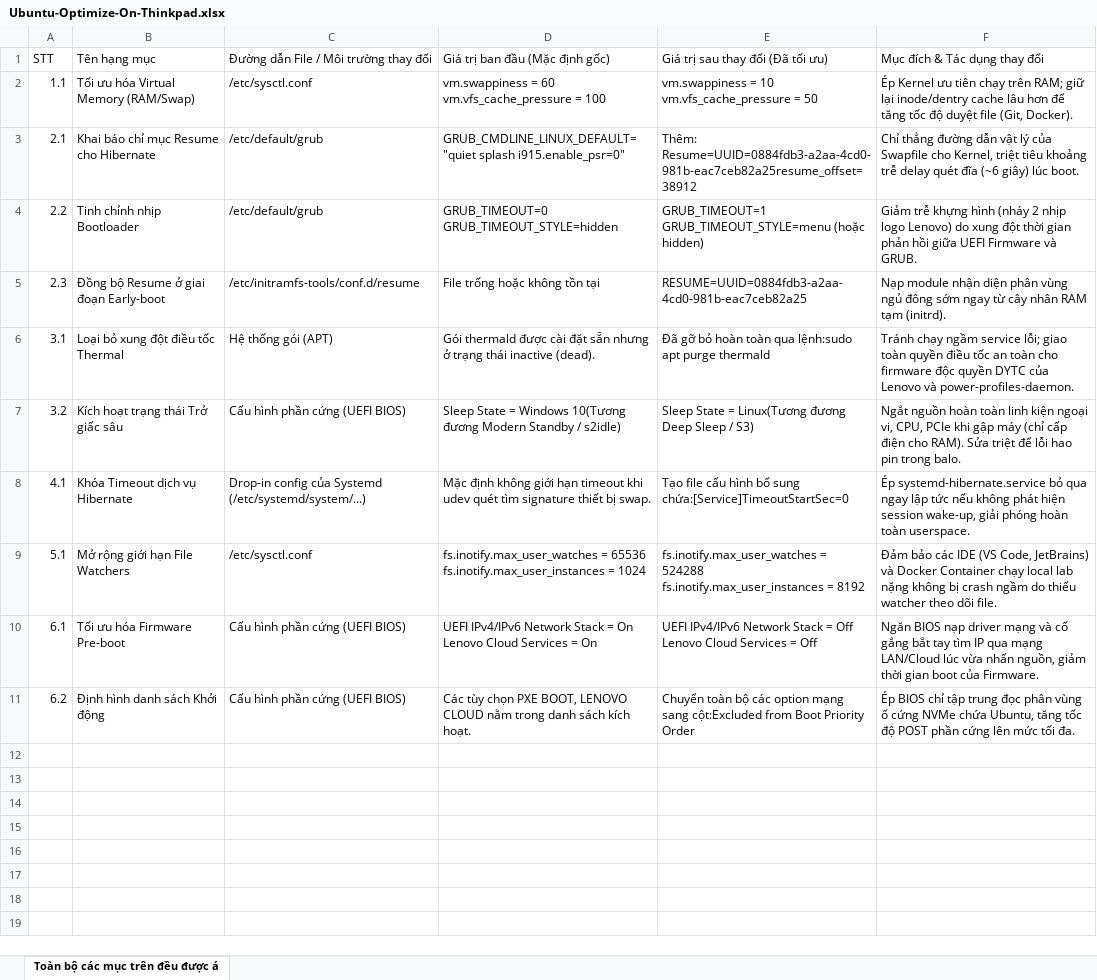
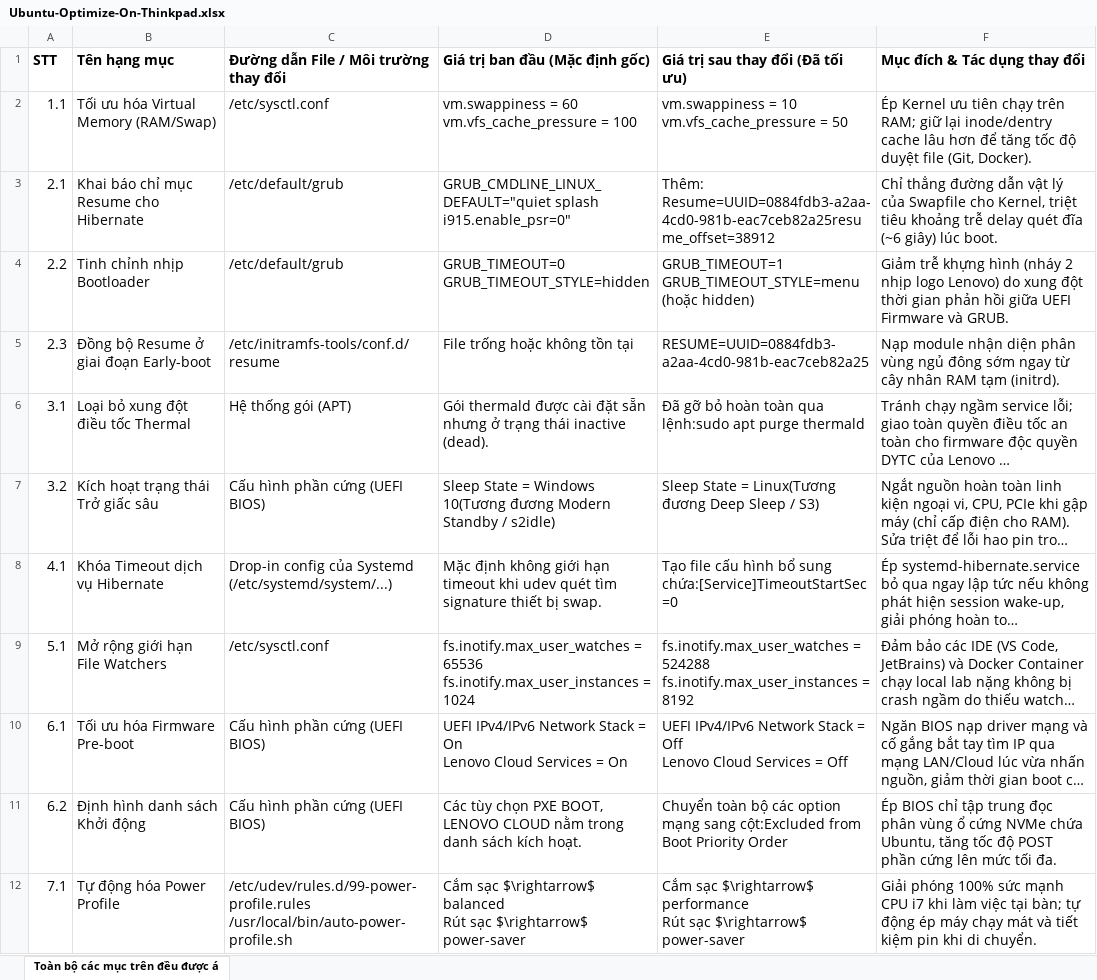
Before and after one commit to dieupxse/linux-scripts, an Excel workbook: Ubuntu-Optimize-On-Thinkpad.xlsx, sheet Toàn bộ các mục trên đều được á, drawn as a sheet; long unchanged cells end in …; values as stored, in another font and other column widths than the file's, no borders; ↵ is a line break in a cell; the diff names each change by its address in the sheet, - before the commit and + after, or states it on an @@ line.

```diff
--- a/Ubuntu-Optimize-On-Thinkpad.xlsx (sheet Toàn bộ các mục trên đều được á)
+++ b/Ubuntu-Optimize-On-Thinkpad.xlsx (sheet Toàn bộ các mục trên đều được á)
@@ A1:F11 text size: larger @@
-A1:F1 bold: off
+A1:F1 bold: on
+row 12: 7.1 | Tự động hóa Power Profile | /etc/udev/rules.d/99-power-profile.rules ↵ /usr/local/bin/auto-power-profile.sh | Cắm sạc $\rightarrow$ balanced ↵ Rút sạc $\rightarrow$ power-saver | Cắm sạc $\rightarrow$ performance ↵ Rút sạc $\rightarrow$ power-saver | Giải phóng 100% sức mạnh CPU i7 khi làm việc tại bàn; tự động ép máy chạy mát và tiết kiệm pin khi di chuyển.
```
Also changed, not shown: 1 other file.
